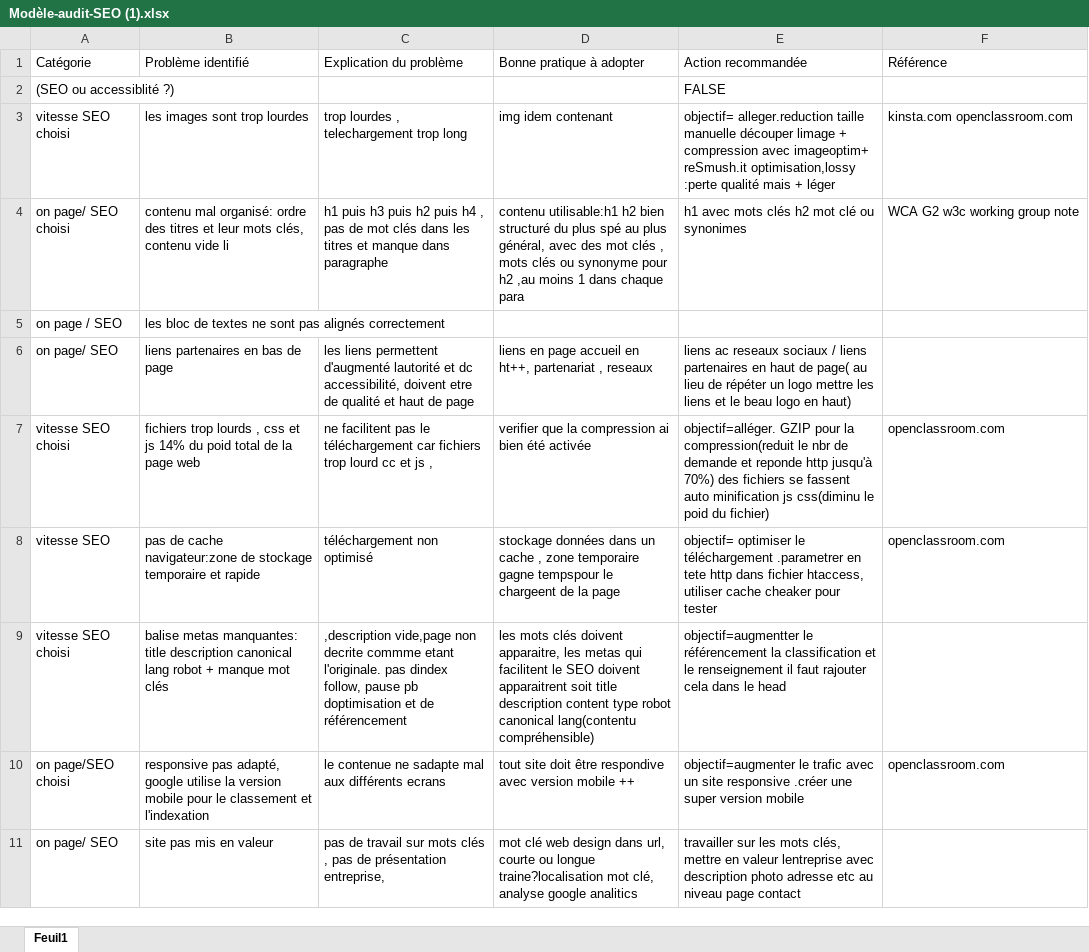
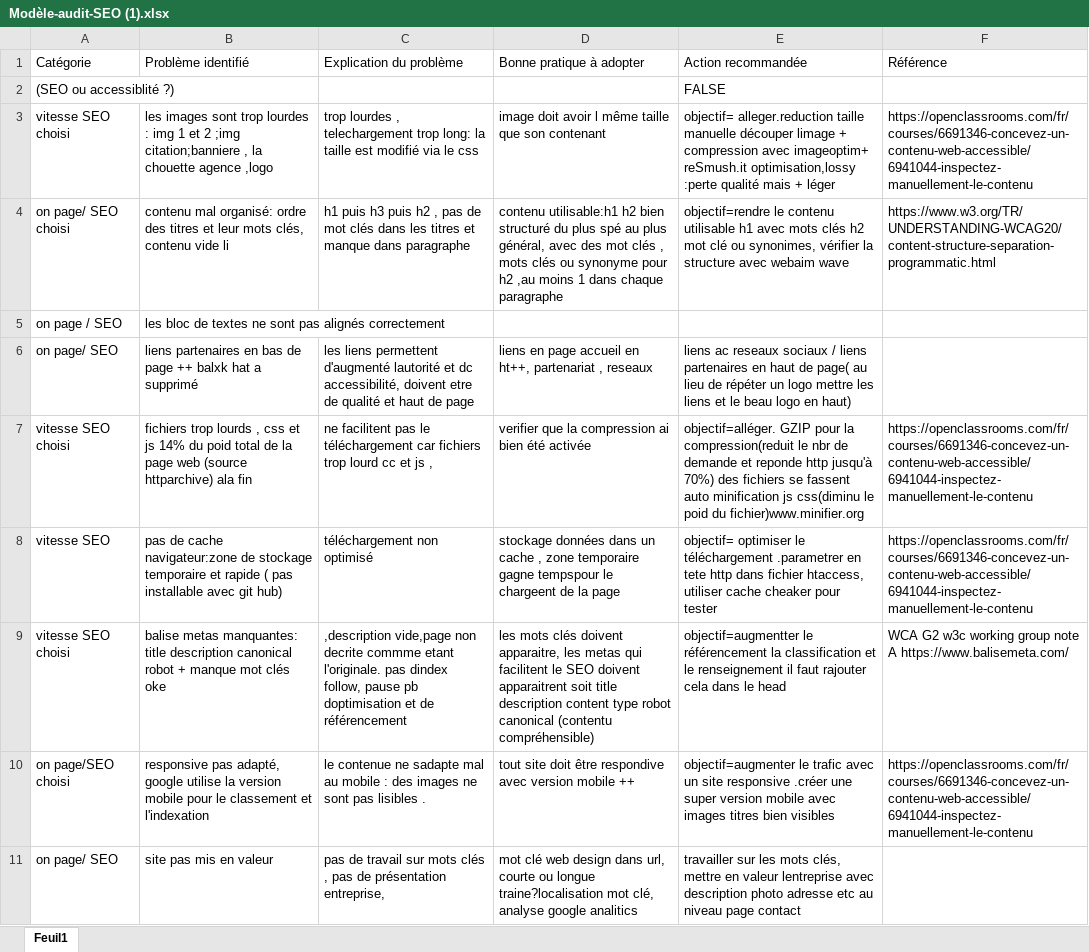
Before and after one commit to lazouz44/la-chouette-agence, an Excel workbook: cour/Modèle-audit-SEO (1).xlsx, sheet Feuil1, drawn as a sheet; only a part is shown; values as stored, in another font and other column widths than the file's, no cell formats; removed rows and columns are numbered as before the commit, all else as after; the diff covers the shown part only; the diff names each change by its address in the sheet, - before the commit and + after, or states it on an @@ line.

Commit message:
modification images contrastes et structures , le formulaire dt etre amélioré + h4

```diff
--- a/cour/Modèle-audit-SEO (1).xlsx (sheet Feuil1)
+++ b/cour/Modèle-audit-SEO (1).xlsx (sheet Feuil1)
-row 3: vitesse SEO choisi | les images sont trop lourdes | trop lourdes , telechargement trop long | img idem contenant | objectif= alleger.reduction taille manuelle découper limage + compression avec imageoptim+ reSmush.it optimisation,lossy :perte qualité mais + léger | kinsta.com openclassroom.com
+row 3: vitesse SEO choisi | les images sont trop lourdes : img 1 et 2 ;img citation;banniere , la chouette agence ,logo | trop lourdes , telechargement trop long: la taille est modifié via le css | image doit avoir l même taille que son contenant | objectif= alleger.reduction taille manuelle découper limage + compression avec imageoptim+ reSmush.it optimisation,lossy :perte qualité mais + léger | https://openclassrooms.com/fr/courses/6691346-concevez-un-contenu-web-accessible/6941044-inspectez-manuellement-le-contenu
-C4 (Explication du problème): …puis h2 puis h4 , pas…
+C4 (Explication du problème): …puis h2 , pas…
-D4 (Bonne pratique à adopter): …dans chaque para
+D4 (Bonne pratique à adopter): …dans chaque paragraphe
-E4 (Action recommandée): h1 avec mots clés h2 mot clé ou synonimes
+E4 (Action recommandée): objectif=rendre le contenu utilisable h1 avec mots clés h2 mot clé ou synonimes, vérifier la structure avec webaim wave
-F4 (Référence): WCA G2 w3c working group note
+F4 (Référence): https://www.w3.org/TR/UNDERSTANDING-WCAG20/content-structure-separation-programmatic.html
-B6 (Problème identifié): liens partenaires en bas de page
+B6 (Problème identifié): liens partenaires en bas de page ++ balxk hat a supprimé
-B7 (Problème identifié): …page web
+B7 (Problème identifié): …page web (source httparchive) ala fin
-E7 (Action recommandée): …poid du fichier)
+E7 (Action recommandée): …poid du fichier)www.minifier.org
-F7:F8 (Référence): openclassroom.com
+F7:F8 (Référence): https://openclassrooms.com/fr/courses/6691346-concevez-un-contenu-web-accessible/6941044-inspectez-manuellement-le-contenu
-B8 (Problème identifié): …et rapide
+B8 (Problème identifié): …et rapide ( pas installable avec git hub)
-B9 (Problème identifié): …description canonical lang robot + manque mot clés
+B9 (Problème identifié): …description canonical robot + manque mot clés oke
-D9 (Bonne pratique à adopter): …robot canonical lang(contentu compréhensible)
+D9 (Bonne pratique à adopter): …robot canonical (contentu compréhensible)
-F9 (Référence): (empty)
+F9 (Référence): WCA G2 w3c working group note A https://www.balisemeta.com/
-C10 (Explication du problème): …sadapte mal aux différents ecrans
+C10 (Explication du problème): …sadapte mal au mobile : des images ne sont pas lisibles .
-E10 (Action recommandée): …version mobile
+E10 (Action recommandée): …version mobile avec images titres bien visibles
-F10 (Référence): openclassroom.com
+F10 (Référence): https://openclassrooms.com/fr/courses/6691346-concevez-un-contenu-web-accessible/6941044-inspectez-manuellement-le-contenu
```
Also changed, not shown: 2 added rows, 5 removed rows and 31 edited cells elsewhere in this sheet, cell formats, 40 other files.
